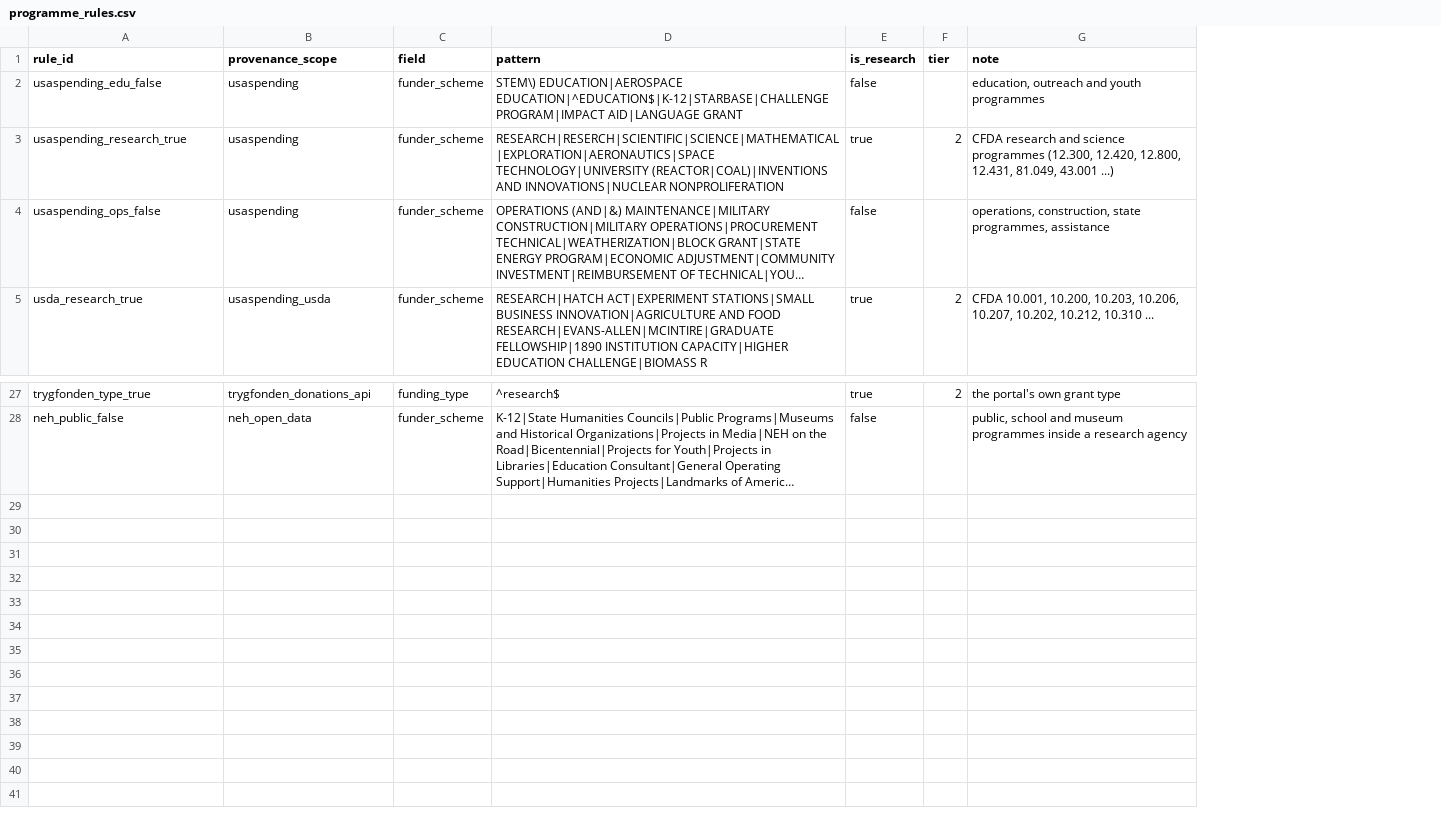
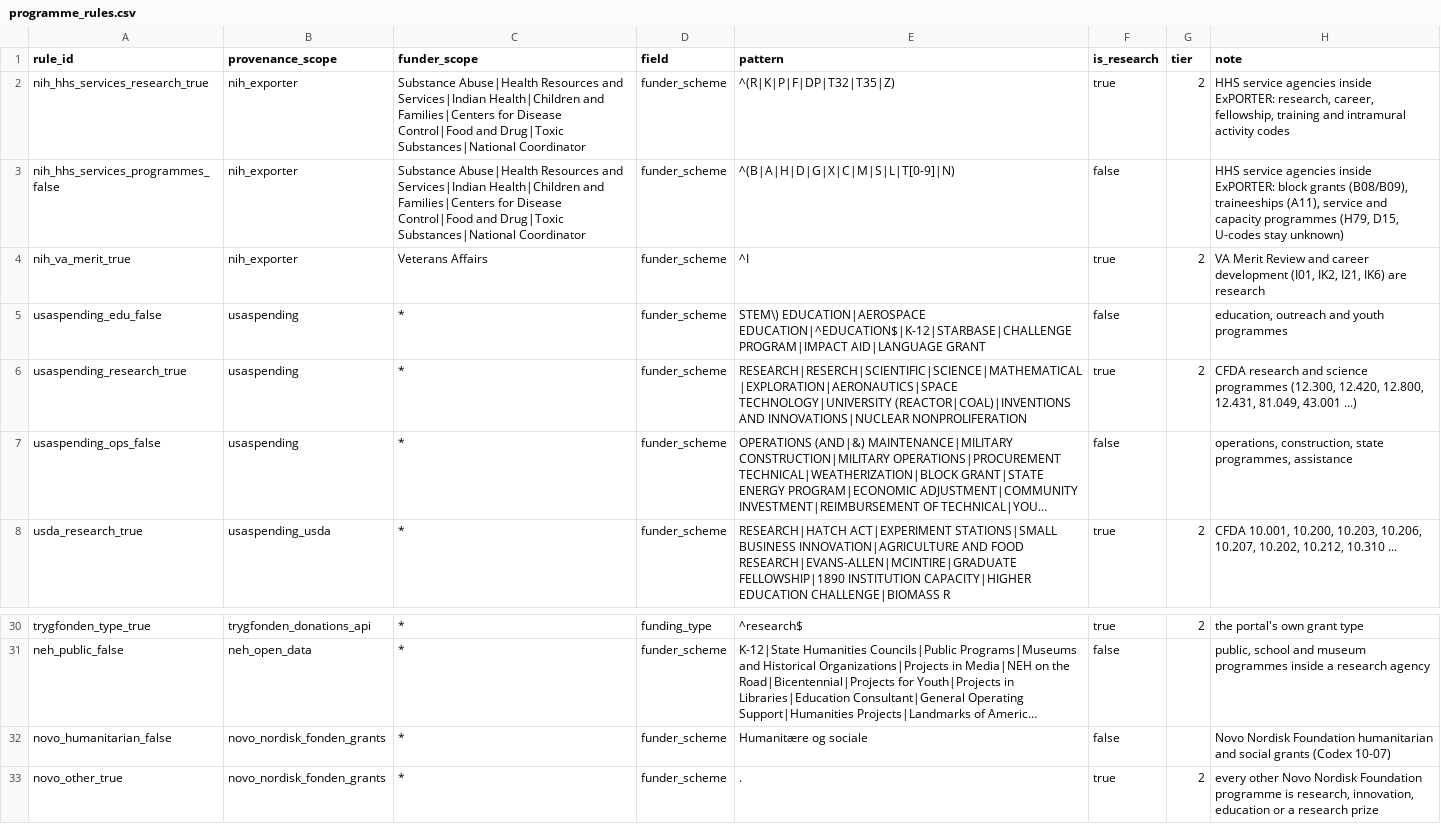
Before and after one commit to ourresearch/openalex-walden, a CSV file: notebooks/awards/nightly_grants/research/programme_rules.csv, drawn as a sheet; only a part is shown, gaps mark what is left out; long unchanged cells end in …; addresses are those after the commit; the diff names each change by its address in the sheet, - before the commit and + after, or states it on an @@ line.

```diff
--- a/notebooks/awards/nightly_grants/research/programme_rules.csv
+++ b/notebooks/awards/nightly_grants/research/programme_rules.csv
+column C (funder_scope), rows 5-8: all *; rows 30-31: * | *
+row 2: nih_hhs_services_research_true | nih_exporter | Substance Abuse|Health Resources and Services|Indian Health|Children and Families|Centers for Disease Control|Food and Drug|Toxic Substances|National Coordinator | funder_scheme | ^(R|K|P|F|DP|T32|T35|Z) | true | 2 | HHS service agencies inside ExPORTER: research, career, fellowship, training and intramural activity codes
+row 3: nih_hhs_services_programmes_false | nih_exporter | Substance Abuse|Health Resources and Services|Indian Health|Children and Families|Centers for Disease Control|Food and Drug|Toxic Substances|National Coordinator | funder_scheme | ^(B|A|H|D|G|X|C|M|S|L|T[0-9]|N) | false |  | HHS service agencies inside ExPORTER: block grants (B08/B09), traineeships (A11), service and capacity programmes (H79, D15, U-codes stay unknown)
+row 4: nih_va_merit_true | nih_exporter | Veterans Affairs | funder_scheme | ^I | true | 2 | VA Merit Review and career development (I01, IK2, I21, IK6) are research
+row 32: novo_humanitarian_false | novo_nordisk_fonden_grants | * | funder_scheme | Humanitære og sociale | false |  | Novo Nordisk Foundation humanitarian and social grants (Codex 10-07)
+row 33: novo_other_true | novo_nordisk_fonden_grants | * | funder_scheme | . | true | 2 | every other Novo Nordisk Foundation programme is research, innovation, education or a research prize
```
Also changed, not shown: notebooks/awards/nightly_grants/research/feed_defaults.csv, 6 other files.
